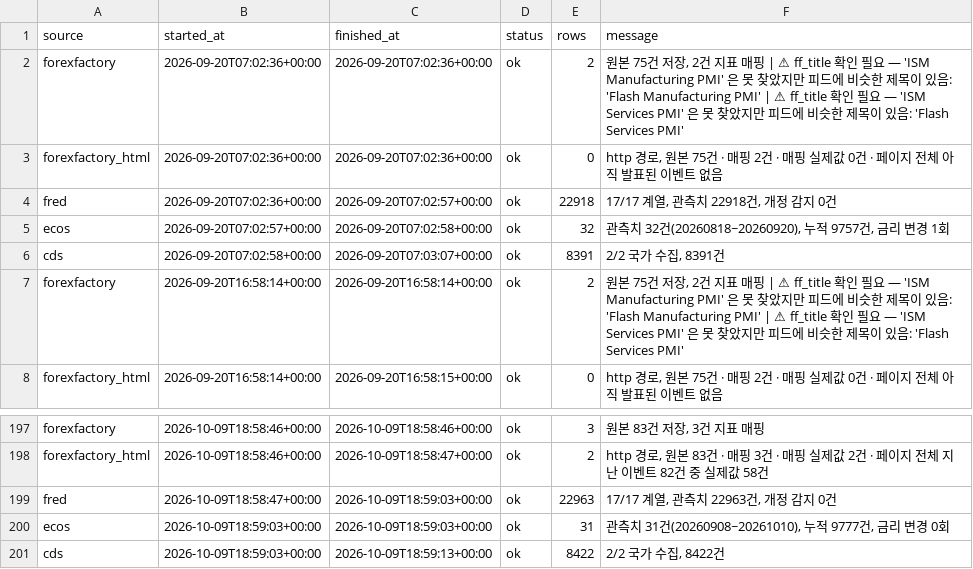
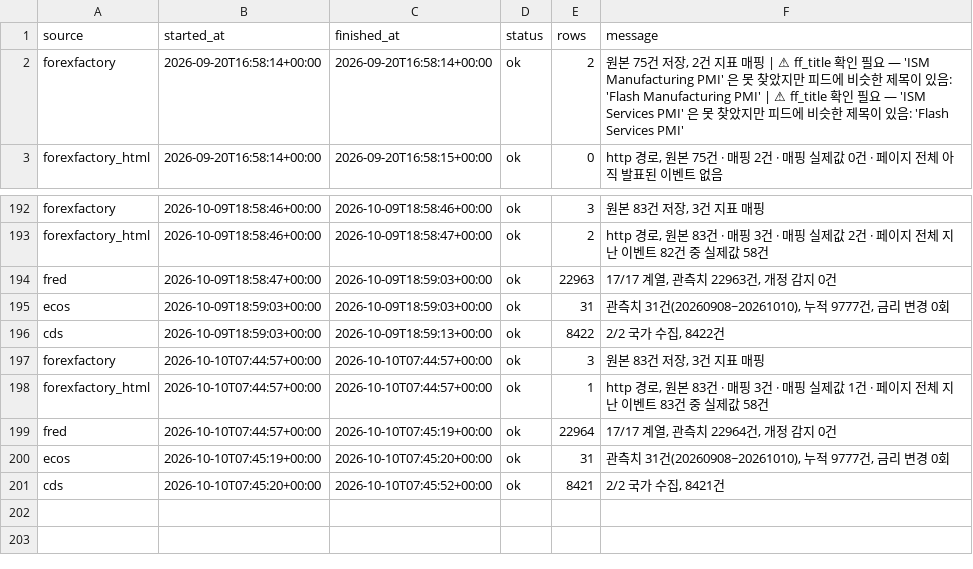
Before and after one commit to greyx9-sketch/macro, a CSV file: 시황/data/fetch_log.csv, drawn as a sheet; only a part is shown, gaps mark what is left out.

```diff
--- a/시황/data/fetch_log.csv
+++ b/시황/data/fetch_log.csv
@@ -1,7 +1,2 @@
 source,started_at,finished_at,status,rows,message
-forexfactory,2026-09-20T07:02:36+00:00,2026-09-20T07:02:36+00:00,ok,2,"원본 75건 저장, 2건 지표 매핑 | ⚠ ff_title 확인 필요 — 'ISM Manufacturing PMI' 은 못 찾았지만 피드에 비슷한 제목이 있음: 'Flash Manufacturing PMI' | ⚠ ff_title 확인 필요 — 'ISM Services PMI' 은 못 찾았지만 피드에 비슷한 제목이 있음: 'Flash Services PMI'"
-forexfactory_html,2026-09-20T07:02:36+00:00,2026-09-20T07:02:36+00:00,ok,0,"http 경로, 원본 75건 · 매핑 2건 · 매핑 실제값 0건 · 페이지 전체 아직 발표된 이벤트 없음"
-fred,2026-09-20T07:02:36+00:00,2026-09-20T07:02:57+00:00,ok,22918,"17/17 계열, 관측치 22918건, 개정 감지 0건"
-ecos,2026-09-20T07:02:57+00:00,2026-09-20T07:02:58+00:00,ok,32,"관측치 32건(20260818~20260920), 누적 9757건, 금리 변경 1회"
-cds,2026-09-20T07:02:58+00:00,2026-09-20T07:03:07+00:00,ok,8391,"2/2 국가 수집, 8391건"
 forexfactory,2026-09-20T16:58:14+00:00,2026-09-20T16:58:14+00:00,ok,2,"원본 75건 저장, 2건 지표 매핑 | ⚠ ff_title 확인 필요 — 'ISM Manufacturing PMI' 은 못 찾았지만 피드에 비슷한 제목이 있음: 'Flash Manufacturing PMI' | ⚠ ff_title 확인 필요 — 'ISM Services PMI' 은 못 찾았지만 피드에 비슷한 제목이 있음: 'Flash Services PMI'"
@@ -201 +196,6 @@ ecos,2026-10-09T18:59:03+00:00,2026-10-09T18:59:03+00:00,ok,31,"관측치 31건(
 cds,2026-10-09T18:59:03+00:00,2026-10-09T18:59:13+00:00,ok,8422,"2/2 국가 수집, 8422건"
+forexfactory,2026-10-10T07:44:57+00:00,2026-10-10T07:44:57+00:00,ok,3,"원본 83건 저장, 3건 지표 매핑"
+forexfactory_html,2026-10-10T07:44:57+00:00,2026-10-10T07:44:57+00:00,ok,1,"http 경로, 원본 83건 · 매핑 3건 · 매핑 실제값 1건 · 페이지 전체 지난 이벤트 83건 중 실제값 58건"
+fred,2026-10-10T07:44:57+00:00,2026-10-10T07:45:19+00:00,ok,22964,"17/17 계열, 관측치 22964건, 개정 감지 0건"
+ecos,2026-10-10T07:45:19+00:00,2026-10-10T07:45:20+00:00,ok,31,"관측치 31건(20260908~20261010), 누적 9777건, 금리 변경 0회"
+cds,2026-10-10T07:45:20+00:00,2026-10-10T07:45:52+00:00,ok,8421,"2/2 국가 수집, 8421건"
```
Also changed, not shown: 4 other files.
